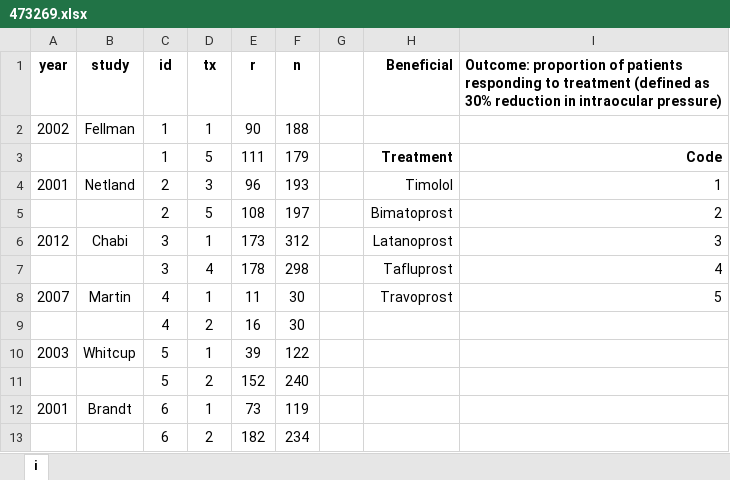
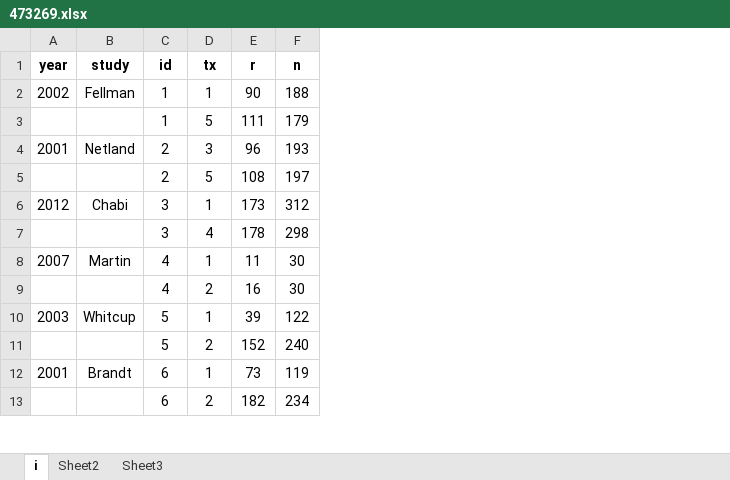
Before and after one commit to esm-ispm-unibe-ch/nmadata, an Excel workbook: nmadb/473269.xlsx, sheet i, drawn as a sheet; only a part is shown; values as stored, in another font and other column widths than the file's, no borders; the diff names each change by its address in the sheet, - before the commit and + after, or states it on an @@ line.

```diff
--- a/nmadb/473269.xlsx (sheet i)
+++ b/nmadb/473269.xlsx (sheet i)
+sheet tab: Sheet2
+sheet tab: Sheet3
-column G, empty
-column H (Beneficial), rows 3-8: Treatment | Timolol | Bimatoprost | Latanoprost | Tafluprost | Travoprost
-column I, rows 1-8: Outcome: proportion of patients responding to treatment (defined as 30% reduction in intraocular pressure) |  | Code | 1 | 2 | 3 | 4 | 5
```
Also changed, not shown: charts or pictures, nmadb/479531.xlsx, nmadb/479806.xlsx, 6 other files.
